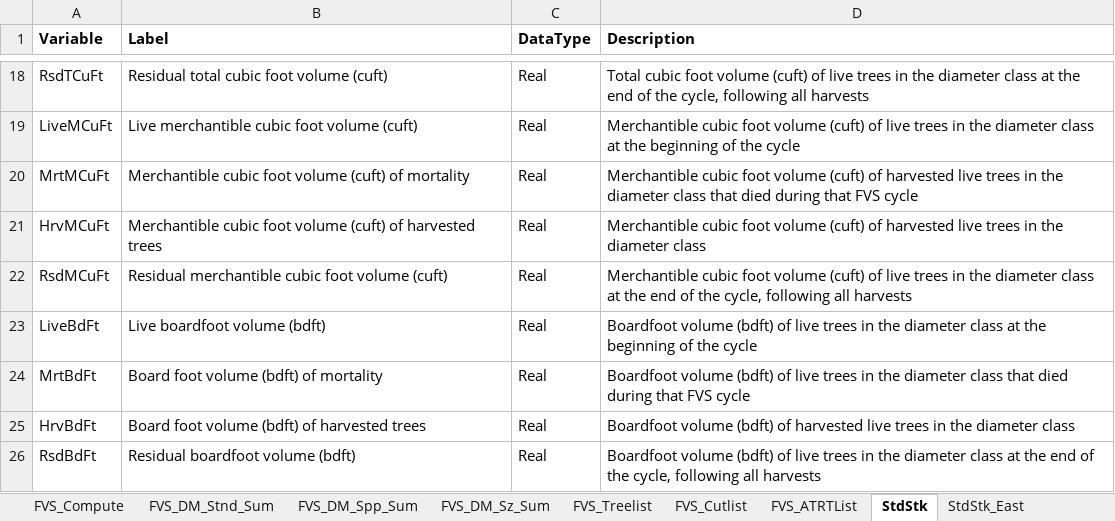
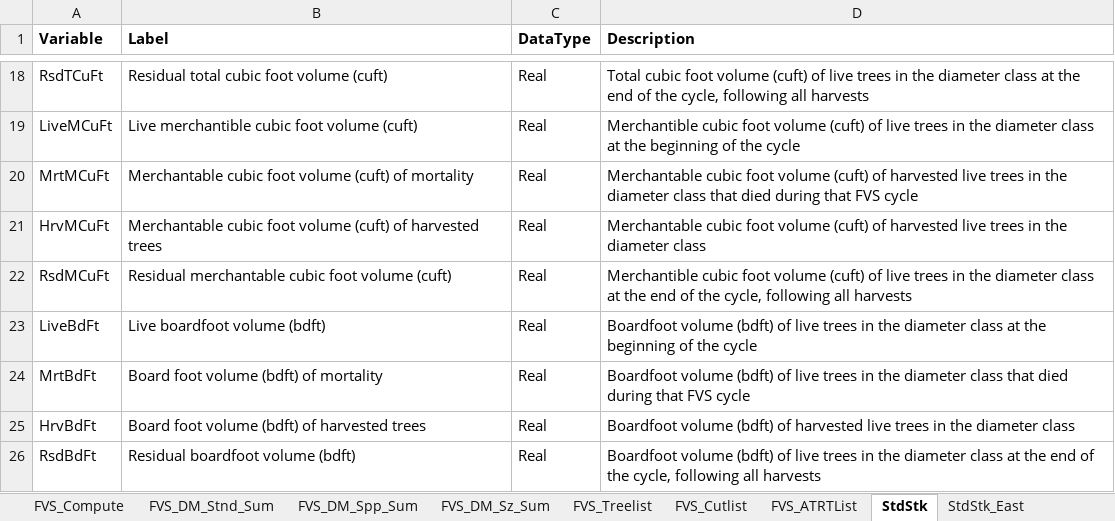
Before and after one commit to USDAForestService/ForestVegetationSimulator-Interface, an Excel workbook: shinyFVSOnlineDev/databaseDescription.xlsx, sheet StdStk, drawn as a sheet; only a part is shown, gaps mark what is left out; values as stored, in another font and other column widths than the file's, no borders; the diff names each change by its address in the sheet, - before the commit and + after, or states it on an @@ line.

```diff
--- a/shinyFVSOnlineDev/databaseDescription.xlsx (sheet StdStk)
+++ b/shinyFVSOnlineDev/databaseDescription.xlsx (sheet StdStk)
-B20 (Label): Merchantible cubic foot…
+B20 (Label): Merchantable cubic foot…
-D20 (Description): Merchantible cubic foot…
+D20 (Description): Merchantable cubic foot…
-B21 (Label): Merchantible cubic foot…
+B21 (Label): Merchantable cubic foot…
-D21 (Description): Merchantible cubic foot…
+D21 (Description): Merchantable cubic foot…
-B22 (Label): Residual merchantible cubic foot…
+B22 (Label): Residual merchantable cubic foot…
```
Also changed, not shown: sheet StdStk_East, 1 other file.
